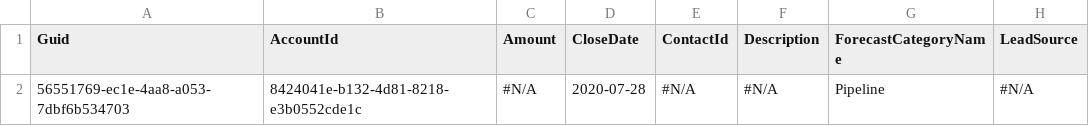
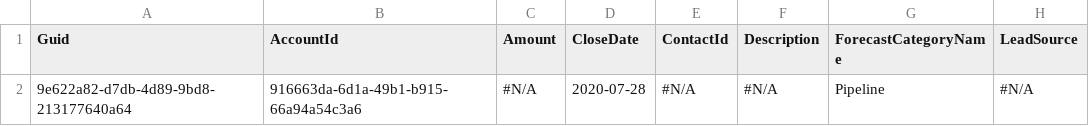
Before and after one commit to Prodlymoover/CPQTest8, a CSV file: Opportunity.csv, drawn as a sheet; only a part is shown; the diff names each change by its address in the sheet, - before the commit and + after, or states it on an @@ line.

```diff
--- a/Opportunity.csv
+++ b/Opportunity.csv
-A2 (Guid): 56551769-ec1e-4aa8-a053-7dbf6b534703
+A2 (Guid): 9e622a82-d7db-4d89-9bd8-213177640a64
-B2 (AccountId): 8424041e-b132-4d81-8218-e3b0552cde1c
+B2 (AccountId): 916663da-6d1a-49b1-b915-66a94a54c3a6
```
Also changed, not shown: Account.csv, Asset.csv, 3 other files.
